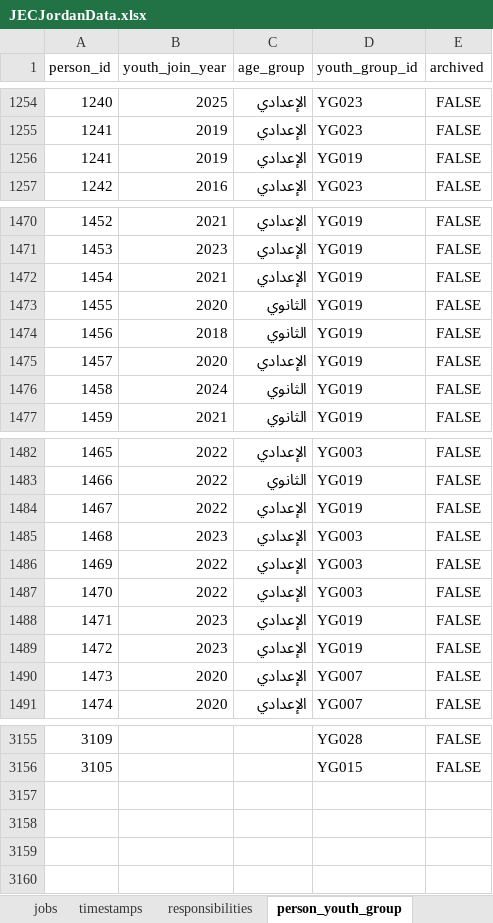
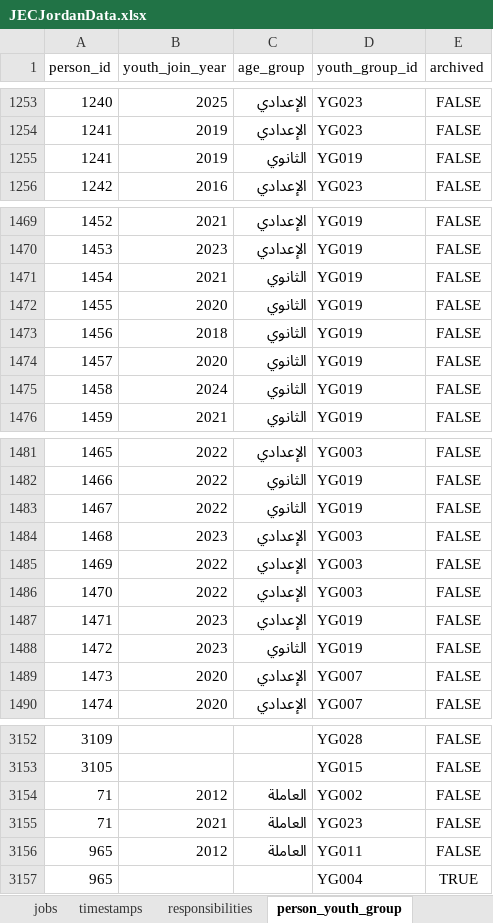
Before and after one commit to marwanalfarah-prog/jecportal, an Excel workbook: backend/data/JECJordanData.xlsx, sheet person_youth_group, drawn as a sheet; only a part is shown, gaps mark what is left out; values as stored, in another font and other column widths than the file's, no borders; removed rows and columns are numbered as before the commit, all else as after; the diff names each change by its address in the sheet, - before the commit and + after, or states it on an @@ line.

```diff
--- a/backend/data/JECJordanData.xlsx (sheet person_youth_group)
+++ b/backend/data/JECJordanData.xlsx (sheet person_youth_group)
-row 1256: 1241 | 2019 | الإعدادي | YG019 | FALSE
+row 1255: 1241 | 2019 | الثانوي | YG019 | FALSE
-row 1472: 1454 | 2021 | الإعدادي | YG019 | FALSE
+row 1471: 1454 | 2021 | الثانوي | YG019 | FALSE
-row 1475: 1457 | 2020 | الإعدادي | YG019 | FALSE
+row 1474: 1457 | 2020 | الثانوي | YG019 | FALSE
-row 1484: 1467 | 2022 | الإعدادي | YG019 | FALSE
+row 1483: 1467 | 2022 | الثانوي | YG019 | FALSE
-row 1489: 1472 | 2023 | الإعدادي | YG019 | FALSE
+row 1488: 1472 | 2023 | الثانوي | YG019 | FALSE
@@ row 3130 moved to row 3154: 71 @@
@@ row 3131 moved to row 3155: 71 @@
@@ row 976 moved to row 3156: 965 @@
+row 3157: 965 |  |  | YG004 | TRUE
```
Also changed, not shown: sheet hobbies_skills, sheet responsibilities, sheet jobs, sheet higher_education, sheet mobile_numbers, sheet nationality, 3 other files.
